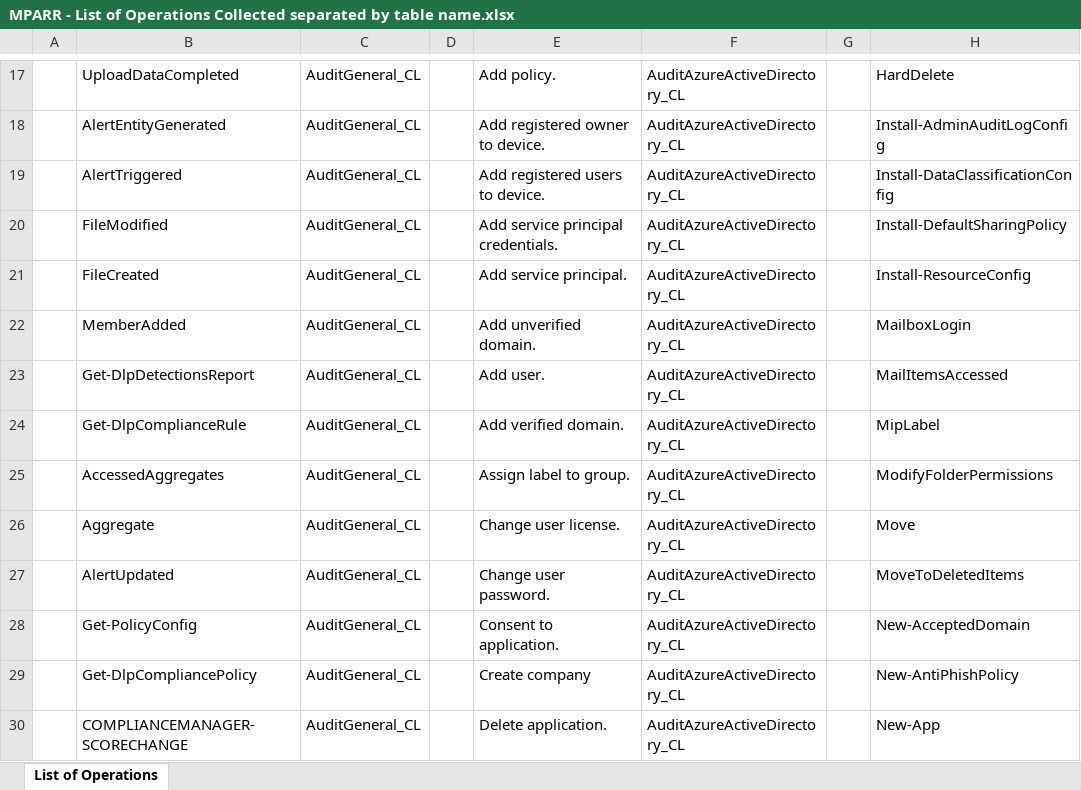
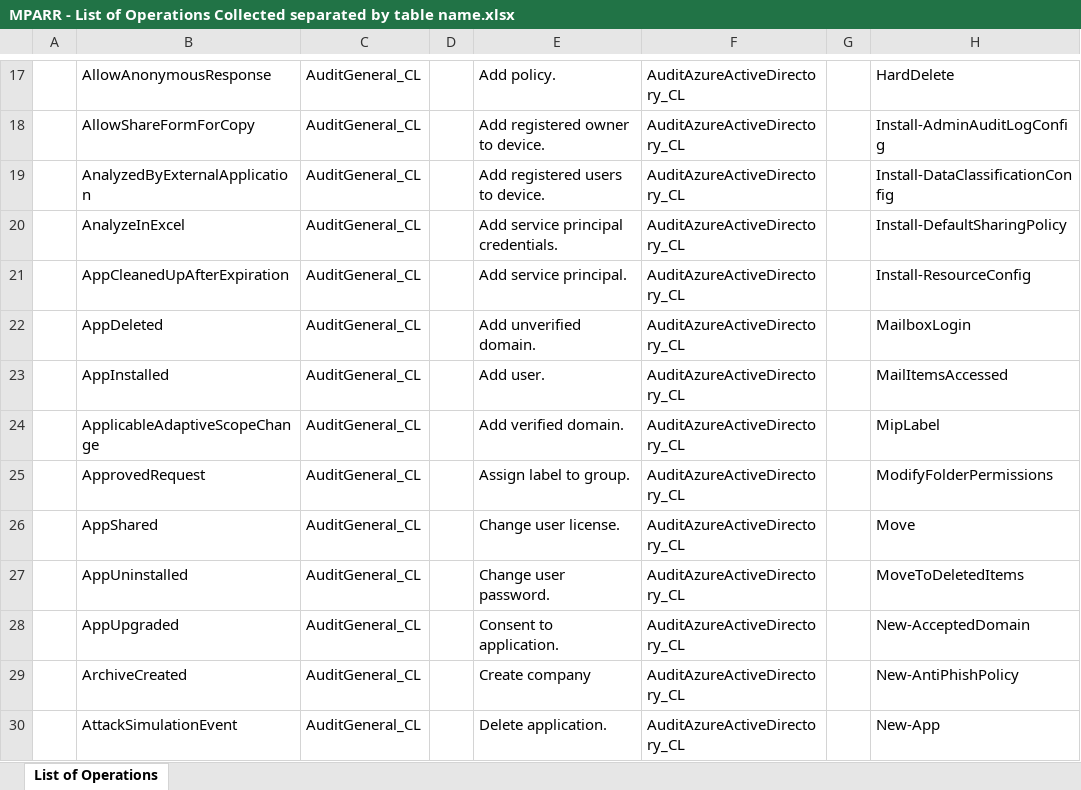
Before and after one commit to microsoft/Microsoft-Purview-Advanced-Rich-Reports-MPARR-Collector, an Excel workbook: Support Information/MPARR - List of Operations Collected separated by table name.xlsx, sheet List of Operations, drawn as a sheet; only a part is shown, gaps mark what is left out; values as stored, in another font and other column widths than the file's, no borders; table styles not drawn; the diff covers the shown part only; the diff names each change by its address in the sheet, - before the commit and + after, or states it on an @@ line.

Commit message:
Update MPARR - List of Operations Collected separated by table name.xlsx
Fix column name

```diff
--- a/Support Information/MPARR - List of Operations Collected separated by table name.xlsx (sheet List of Operations)
+++ b/Support Information/MPARR - List of Operations Collected separated by table name.xlsx (sheet List of Operations)
-B17: UploadDataCompleted
+B17: AllowAnonymousResponse
-B18: AlertEntityGenerated
+B18: AllowShareFormForCopy
-B19: AlertTriggered
+B19: AnalyzedByExternalApplication
-B20: FileModified
+B20: AnalyzeInExcel
-B21: FileCreated
+B21: AppCleanedUpAfterExpiration
-B22: MemberAdded
+B22: AppDeleted
-B23: Get-DlpDetectionsReport
+B23: AppInstalled
-B24: Get-DlpComplianceRule
+B24: ApplicableAdaptiveScopeChange
-B25: AccessedAggregates
+B25: ApprovedRequest
-B26: Aggregate
+B26: AppShared
-B27: AlertUpdated
+B27: AppUninstalled
-B28: Get-PolicyConfig
+B28: AppUpgraded
-B29: Get-DlpCompliancePolicy
+B29: ArchiveCreated
-B30: COMPLIANCEMANAGER-SCORECHANGE
+B30: AttackSimulationEvent
```
Also changed, not shown: 92 added rows, 92 removed rows, 115 moved rows and 216 edited cells elsewhere in this sheet.
